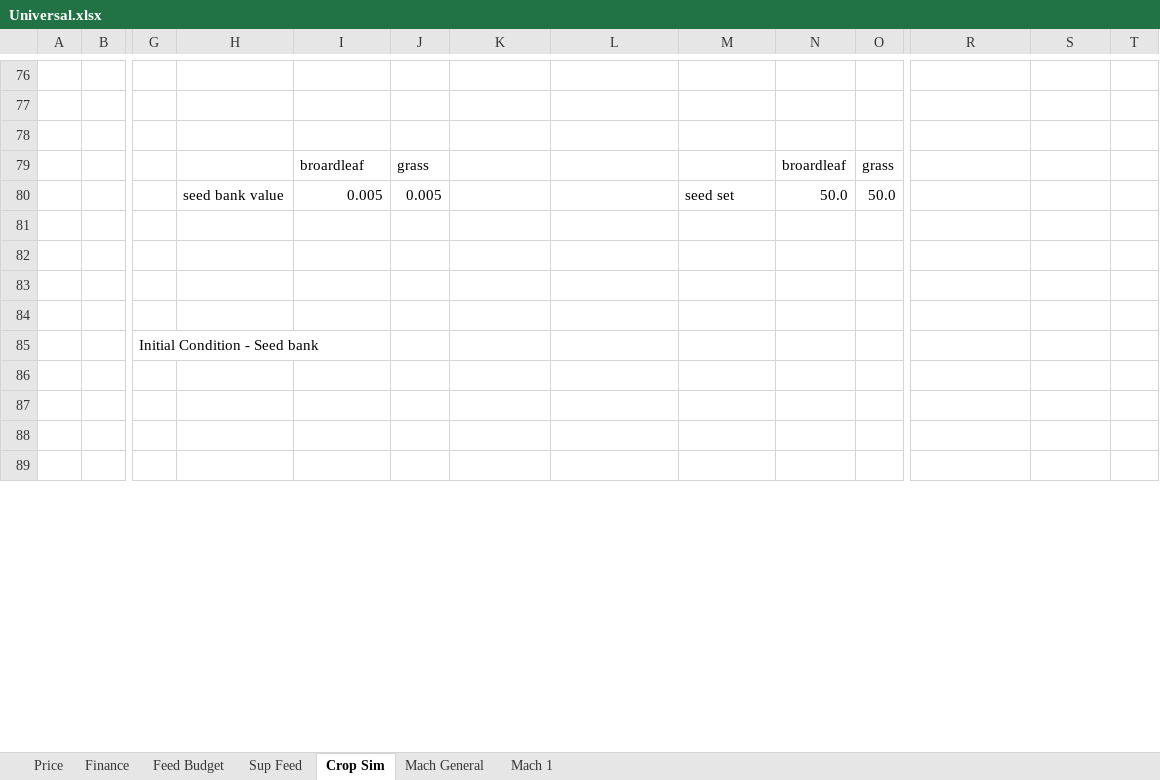
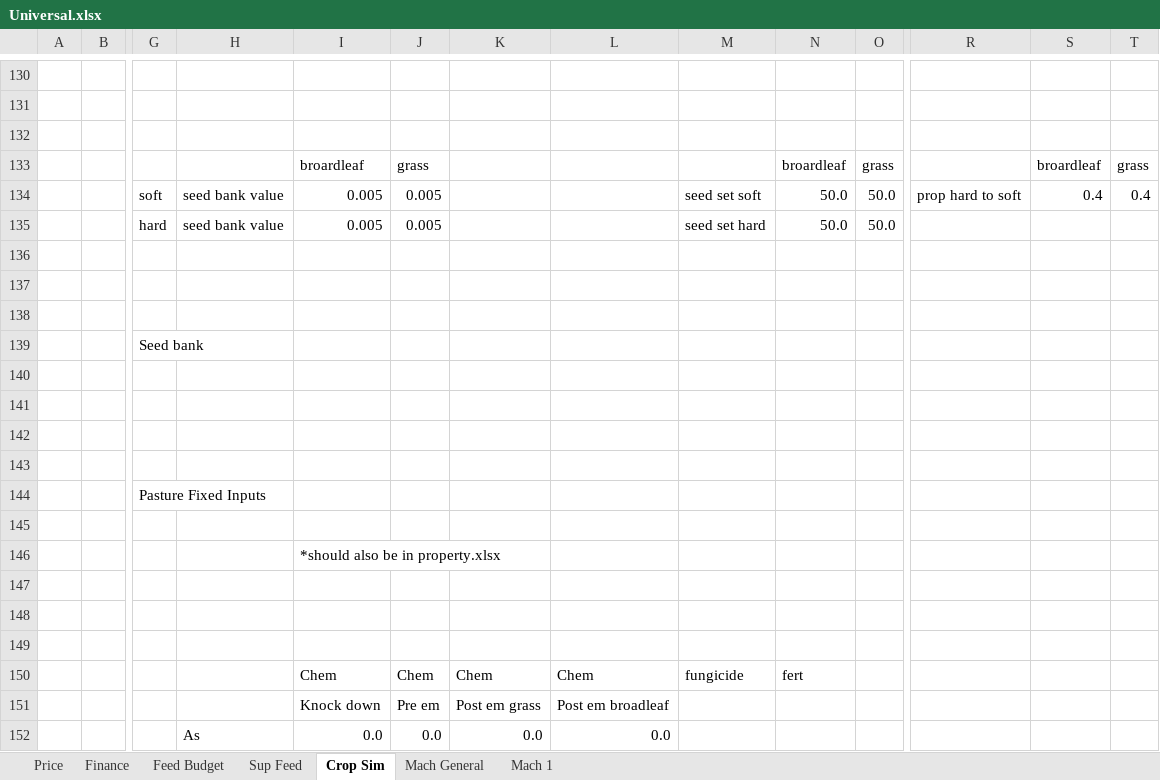
Before and after one commit to youngmr290/Australian-Farm-Optimisation-Model, an Excel workbook: Universal.xlsx, sheet Crop Sim, drawn as a sheet; only a part is shown, gaps mark what is left out; the shorter side is filled out with more unchanged rows; values as stored, in another font and other column widths than the file's, no cell formats; charts and pictures not drawn; addresses are those after the commit; rows hold the shown columns only; the diff covers the shown part only; the diff names each change by its address in the sheet, - before the commit and + after, or states it on an @@ line.

```diff
--- a/Universal.xlsx (sheet Crop Sim)
+++ b/Universal.xlsx (sheet Crop Sim)
-S133: (empty)
+S133: broardleaf
-T133: (empty)
+T133: grass
+row 134:  |  | soft | seed bank value | 0.005 | 0.005 |  |  | seed set soft | 50.0 | 50.0 | prop hard to soft | 0.4 | 0.4
-G135: (empty)
+G135: hard
-M135: seed set
+M135: seed set hard
+row 136: (empty)
+row 137: (empty)
+row 138: (empty)
+row 139:  |  | Seed bank
-G144: Initial Condition - Seed bank
+G144: Pasture Fixed Inputs
+row 145: (empty)
+row 146:  |  |  |  | *should also be in property.xlsx
+row 147: (empty)
+row 148: (empty)
+row 149: (empty)
+row 150:  |  |  |  | Chem | Chem | Chem | Chem | fungicide | fert
+row 151:  |  |  |  | Knock down | Pre em | Post em grass | Post em broadleaf
+row 152:  |  |  | As | 0.0 | 0.0 | 0.0 | 0.0
```
Also changed, not shown: 75 added rows, 31 removed rows, 3 moved rows and 40 edited cells elsewhere in this sheet, cell formats, formulas that keep their value, hidden cells, charts or pictures, Rotation.xlsx, 9 other files.
